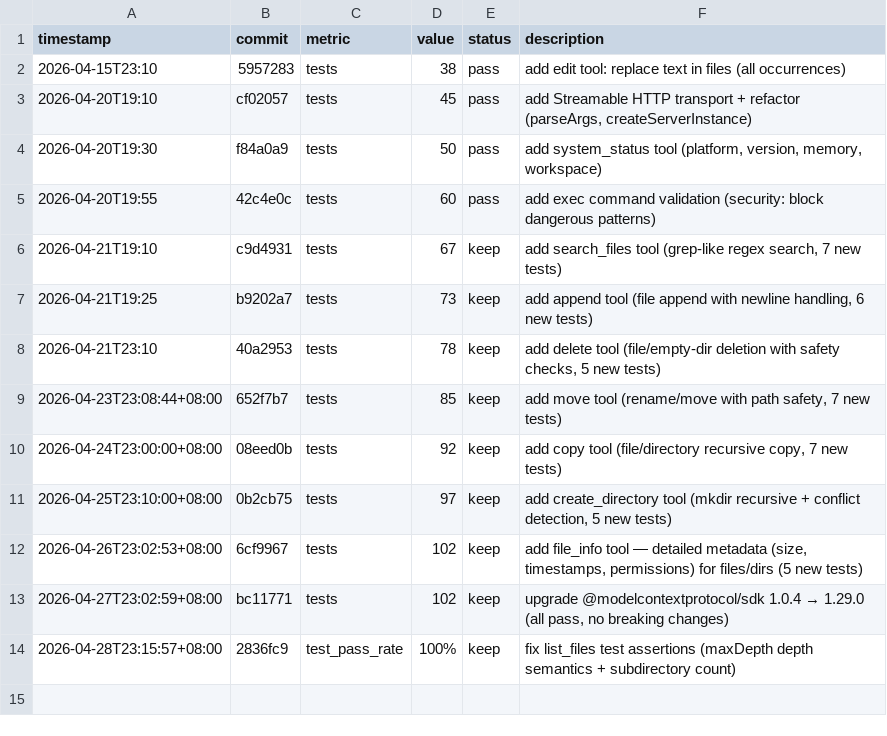
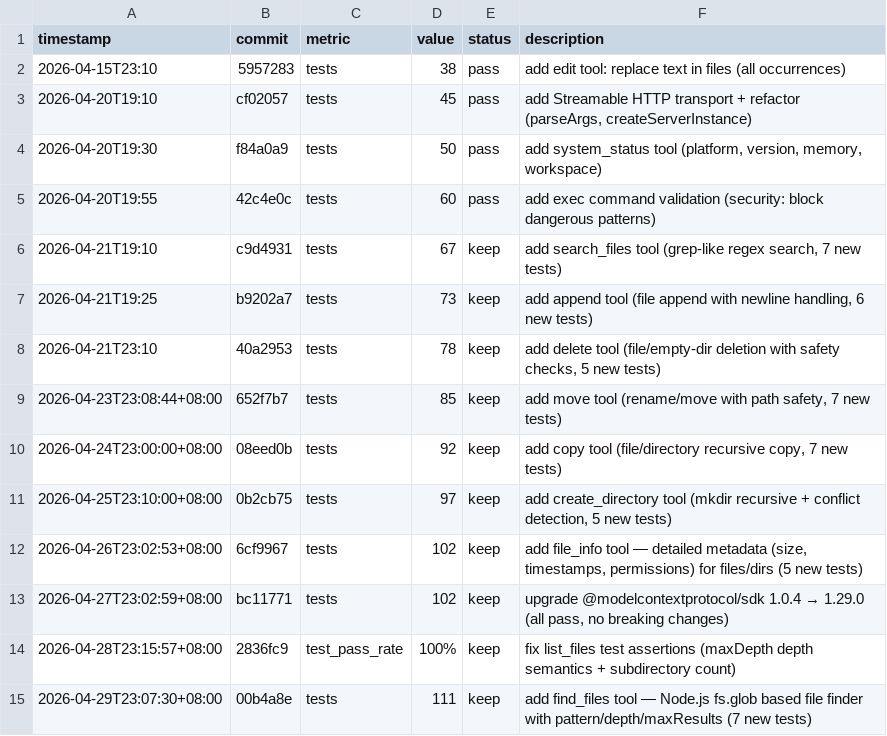
Before and after one commit to robertsong2019/openclaw-workspace, a TSV file: mcp-server/experiments.tsv, drawn as a sheet; the diff names each change by its address in the sheet, - before the commit and + after, or states it on an @@ line.

```diff
--- a/mcp-server/experiments.tsv
+++ b/mcp-server/experiments.tsv
+row 15: 2026-04-29T23:07:30+08:00 | 00b4a8e | tests | 111 | keep | add find_files tool — Node.js fs.glob based file finder with pattern/depth/maxResults (7 new tests)
```
Also changed, not shown: 34 other files.
